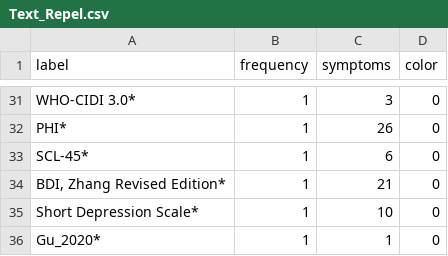
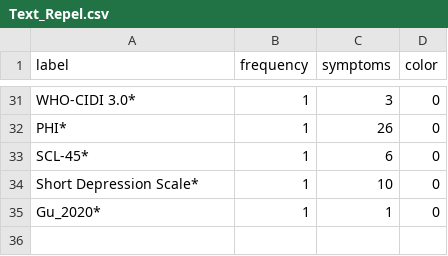
Before and after one commit to Chuan-Peng-Lab/YouthDepressioninScales, a CSV file: 5_Analysis/5_1_Content_Analysis_Plot_&_Jaccard_Index/DATA/Text_Repel.csv, drawn as a sheet; only a part is shown, gaps mark what is left out.

```diff
--- a/5_Analysis/5_1_Content_Analysis_Plot_&_Jaccard_Index/DATA/Text_Repel.csv
+++ b/5_Analysis/5_1_Content_Analysis_Plot_&_Jaccard_Index/DATA/Text_Repel.csv
@@ -33,3 +33,2 @@ PHI*,1,26,0
 SCL-45*,1,6,0
-"BDI, Zhang Revised Edition*",1,21,0
 Short Depression Scale*,1,10,0
```
Also changed, not shown: 1 other file.
